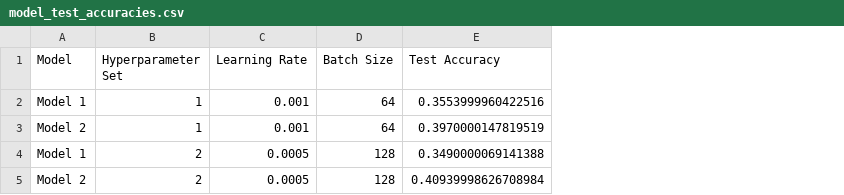
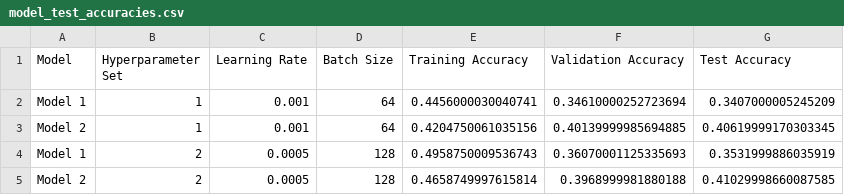
Before and after one commit to clintonjules/CSE879, a CSV file: model_test_accuracies.csv, drawn as a sheet; addresses are those after the commit; the diff names each change by its address in the sheet, - before the commit and + after, or states it on an @@ line.

```diff
--- a/model_test_accuracies.csv
+++ b/model_test_accuracies.csv
+column E (Training Accuracy), rows 2-5: 0.4456000030040741 | 0.4204750061035156 | 0.4958750009536743 | 0.4658749997615814
+column F (Validation Accuracy), rows 2-5: 0.34610000252723694 | 0.40139999985694885 | 0.36070001125335693 | 0.3968999981880188
-G2 (Test Accuracy): 0.3553999960422516
+G2 (Test Accuracy): 0.3407000005245209
-G3 (Test Accuracy): 0.3970000147819519
+G3 (Test Accuracy): 0.40619999170303345
-G4 (Test Accuracy): 0.3490000069141388
+G4 (Test Accuracy): 0.3531999886035919
-G5 (Test Accuracy): 0.40939998626708984
+G5 (Test Accuracy): 0.41029998660087585
```
Also changed, not shown: 14 other files.
